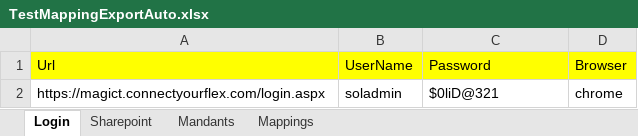
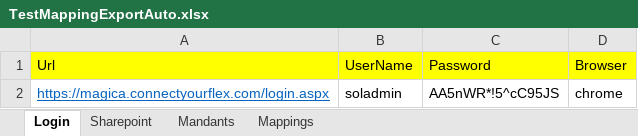
Before and after one commit to gopi-sol/ProjectC, an Excel workbook: TestMappingExportAuto.xlsx, sheet Login, drawn as a sheet; values as stored, in another font and other column widths than the file's, no borders; the diff names each change by its address in the sheet, - before the commit and + after, or states it on an @@ line.

```diff
--- a/TestMappingExportAuto.xlsx (sheet Login)
+++ b/TestMappingExportAuto.xlsx (sheet Login)
-A2 (Url): https://magict.connectyourflex.com/login.aspx
+A2 (Url): https://magica.connectyourflex.com/login.aspx
@@ A2 underline: off → on, text colour: black → #0563C1 @@
-C2 (Password): $0liD@321
+C2 (Password): AA5nWR*!5^cC95JS
```
Also changed, not shown: sheet Sharepoint, 17 other files.
